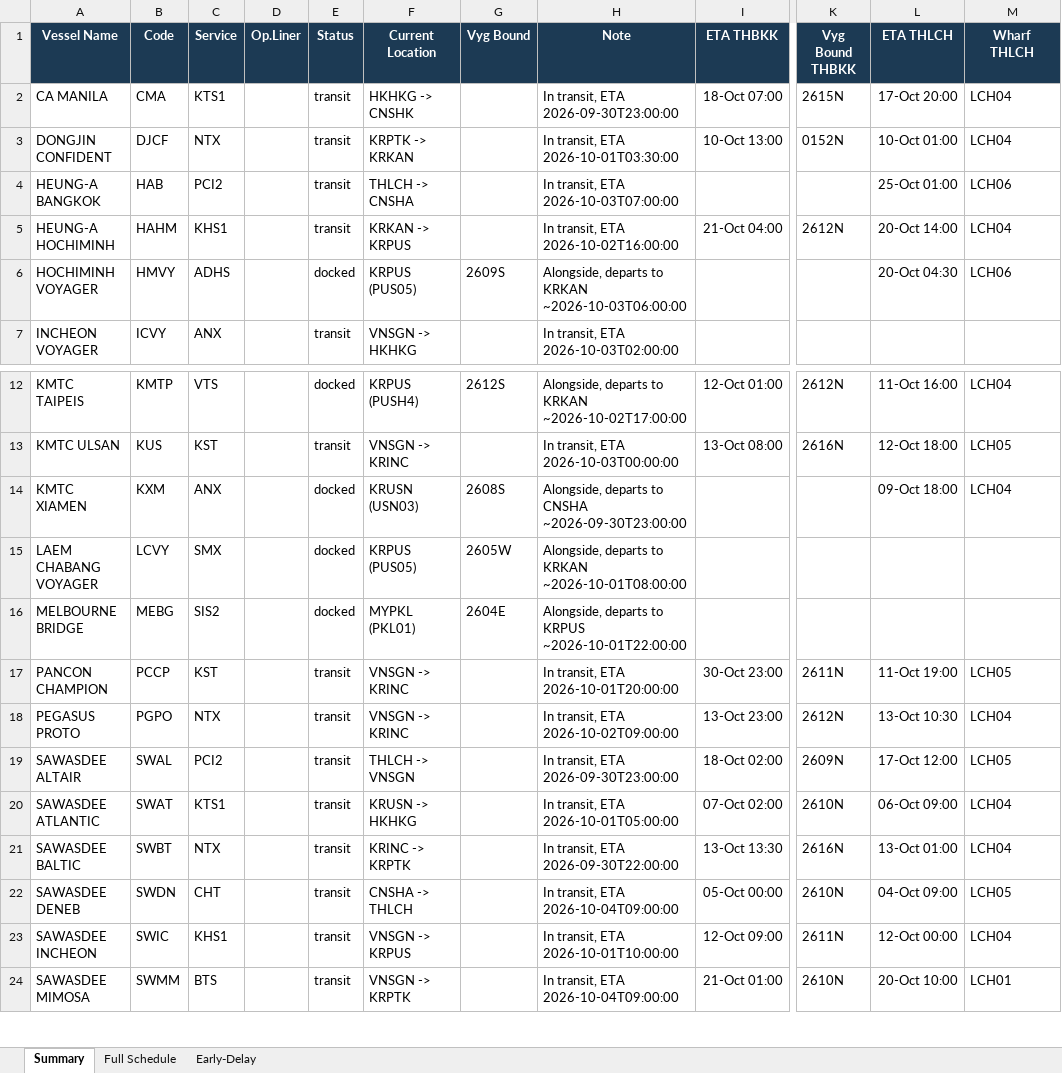
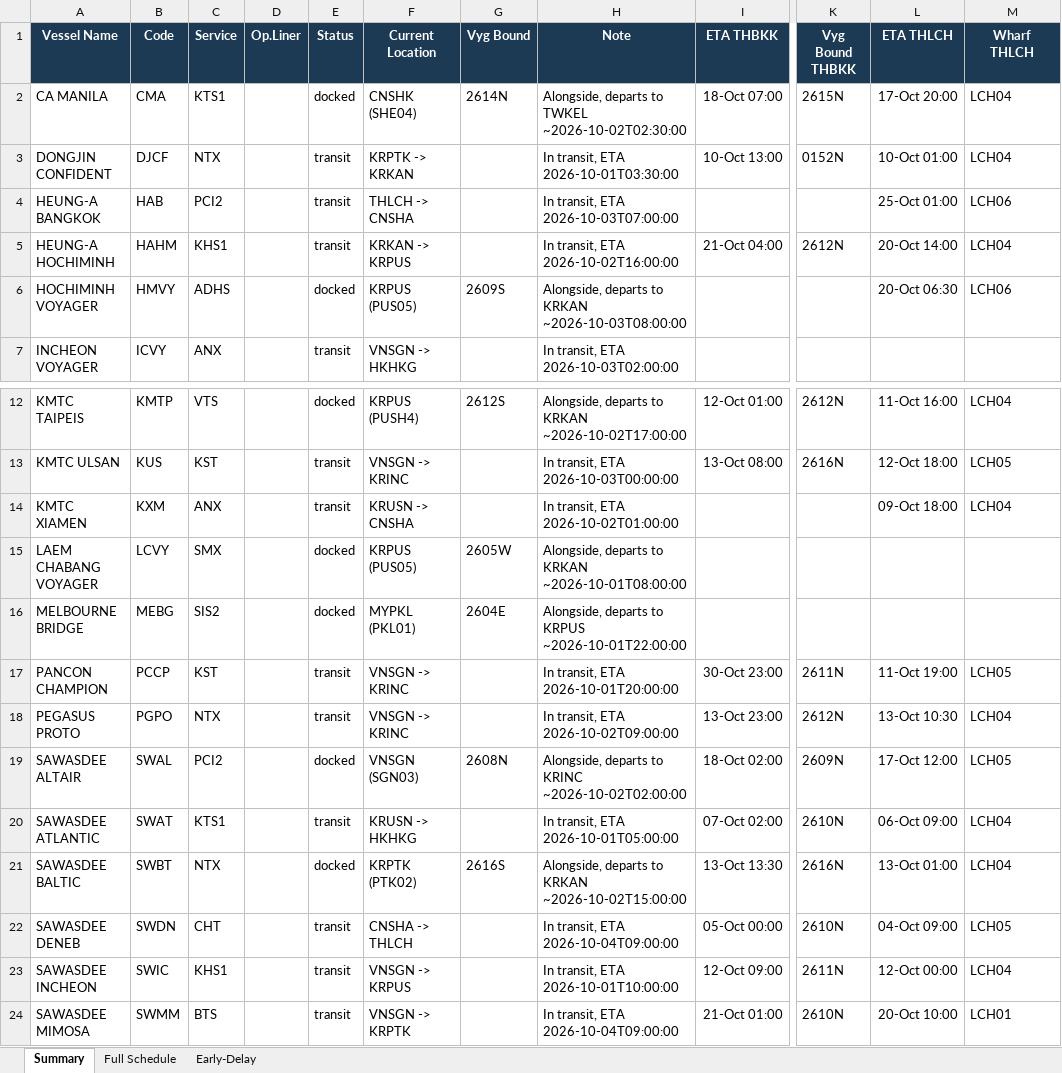
Before and after one commit to sirichai1265/heung-a-sked, an Excel workbook: Vessel Schedule.xlsx, sheet Summary, drawn as a sheet; only a part is shown, gaps mark what is left out; values as stored, in another font and other column widths than the file's, no borders; the diff names each change by its address in the sheet, - before the commit and + after, or states it on an @@ line.

```diff
--- a/Vessel Schedule.xlsx (sheet Summary)
+++ b/Vessel Schedule.xlsx (sheet Summary)
-E2 (Status): transit
+E2 (Status): docked
-F2 (Current Location): HKHKG -> CNSHK
+F2 (Current Location): CNSHK (SHE04)
-G2 (Vyg Bound): (empty)
+G2 (Vyg Bound): 2614N
-H2 (Note): In transit, ETA 2026-09-30T23:00:00
+H2 (Note): Alongside, departs to TWKEL ~2026-10-02T02:30:00
-H6 (Note): …to KRKAN ~2026-10-03T06:00:00
+H6 (Note): …to KRKAN ~2026-10-03T08:00:00
-L6 (ETA THLCH): 20-Oct 04:30
+L6 (ETA THLCH): 20-Oct 06:30
-E14 (Status): docked
+E14 (Status): transit
-F14 (Current Location): KRUSN (USN03)
+F14 (Current Location): KRUSN -> CNSHA
-G14 (Vyg Bound): 2608S
+G14 (Vyg Bound): (empty)
-H14 (Note): Alongside, departs to CNSHA ~2026-09-30T23:00:00
+H14 (Note): In transit, ETA 2026-10-02T01:00:00
-E19 (Status): transit
+E19 (Status): docked
-F19 (Current Location): THLCH -> VNSGN
+F19 (Current Location): VNSGN (SGN03)
-G19 (Vyg Bound): (empty)
+G19 (Vyg Bound): 2608N
-H19 (Note): In transit, ETA 2026-09-30T23:00:00
+H19 (Note): Alongside, departs to KRINC ~2026-10-02T02:00:00
-E21 (Status): transit
+E21 (Status): docked
-F21 (Current Location): KRINC -> KRPTK
+F21 (Current Location): KRPTK (PTK02)
-G21 (Vyg Bound): (empty)
+G21 (Vyg Bound): 2616S
-H21 (Note): In transit, ETA 2026-09-30T22:00:00
+H21 (Note): Alongside, departs to KRKAN ~2026-10-02T15:00:00
```
Also changed, not shown: sheet Early-Delay, sheet Full Schedule, sked_current.xlsx, 4 other files.
